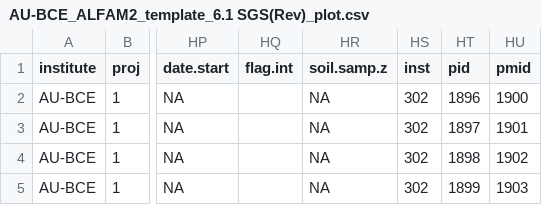
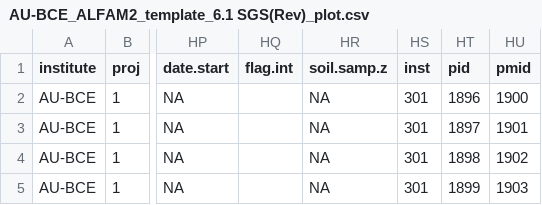
Before and after one commit to AU-BCE-EE/ALFAM2-data, a CSV file: logs/03/csv/AU-BCE-Sommer_Sven_Gjedde/AU-BCE_ALFAM2_template_6.1 SGS(Rev)_plot.csv, drawn as a sheet; only a part is shown, gaps mark what is left out; the diff names each change by its address in the sheet, - before the commit and + after, or states it on an @@ line.

Commit message:
v2.43 fix skip of inst codes.
2 problems solved: INRAE = INRA and skipped 301 avoided (and similar for future).
inst codes change for AU-BCE (SGS), DiSSA-IT, INRAE, UNIMI, UNINA.

```diff
--- a/logs/03/csv/AU-BCE-Sommer_Sven_Gjedde/AU-BCE_ALFAM2_template_6.1 SGS(Rev)_plot.csv
+++ b/logs/03/csv/AU-BCE-Sommer_Sven_Gjedde/AU-BCE_ALFAM2_template_6.1 SGS(Rev)_plot.csv
-HS2:HS5 (inst): 302
+HS2:HS5 (inst): 301
```
Also changed, not shown: logs/03/csv/DiSAA-IT-Massimo_Zilio__Fabrizio_Adani/DiSAA-IT_ALFAM2_data from Adani-Zilio_2_plot.csv, logs/03/csv/INRAE-Génermont__Sophie/INRAE_ALFAM2_template_8.0_META_METHA_Vf_v4_plot.csv, 16 other files.
